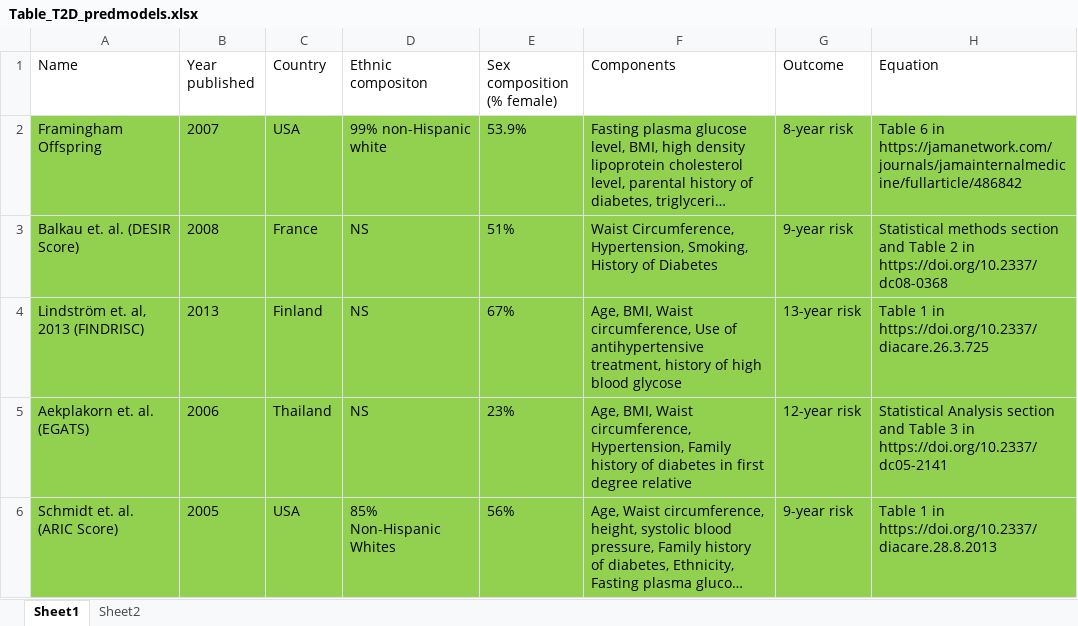
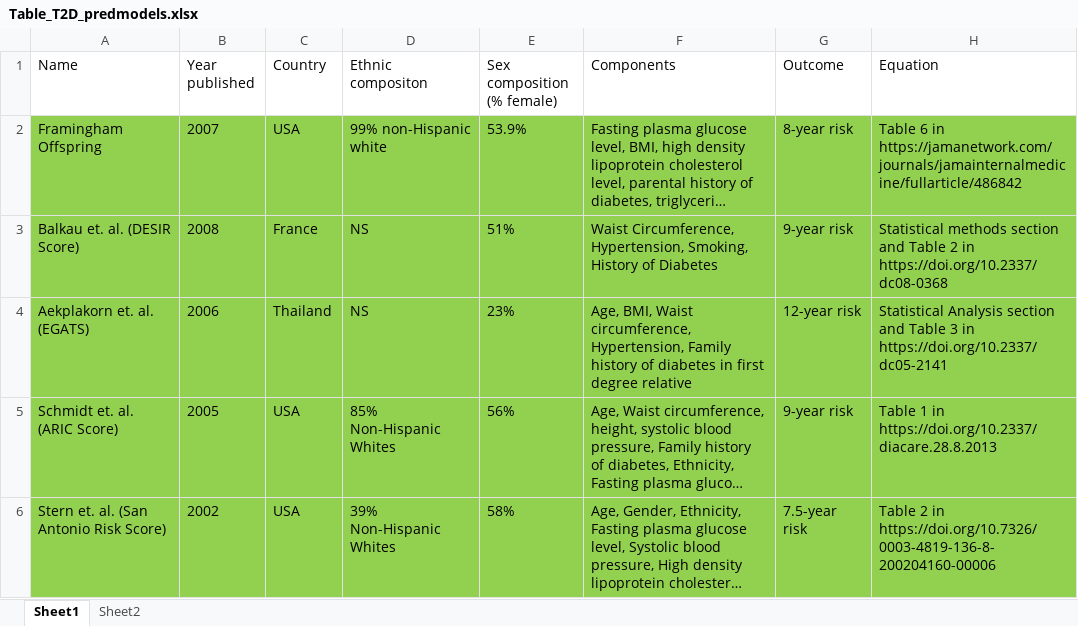
Before and after one commit to Tirgit/NHANES_T2D, an Excel workbook: Table_T2D_predmodels.xlsx, sheet Sheet1, drawn as a sheet; only a part is shown; the shorter side is filled out with more unchanged rows; long unchanged cells end in …; values as stored, in another font and other column widths than the file's, no borders; the diff names each change by its address in the sheet, - before the commit and + after, or states it on an @@ line.

Commit message:
table update, removal of findrisk

```diff
--- a/Table_T2D_predmodels.xlsx (sheet Sheet1)
+++ b/Table_T2D_predmodels.xlsx (sheet Sheet1)
-row 4: Lindström et. al, 2013 (FINDRISC) | 2013 | Finland | NS | 67% | Age, BMI, Waist circumference, Use of antihypertensive treatment, history of high blood glycose | 13-year risk | Table 1 in https://doi.org/10.2337/diacare.26.3.725
```
